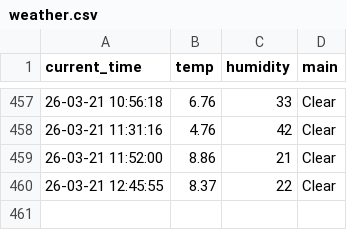
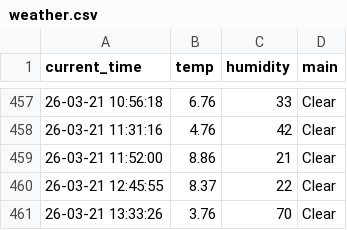
Before and after one commit to ManticoreXL/weather_5m, a CSV file: weather.csv, drawn as a sheet; only a part is shown, gaps mark what is left out; the diff names each change by its address in the sheet, - before the commit and + after, or states it on an @@ line.

```diff
--- a/weather.csv
+++ b/weather.csv
+row 461: 26-03-21 13:33:26 | 3.76 | 70 | Clear
```
